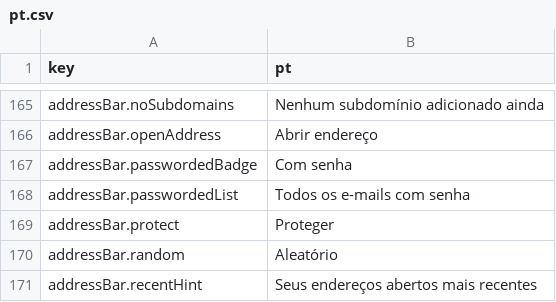
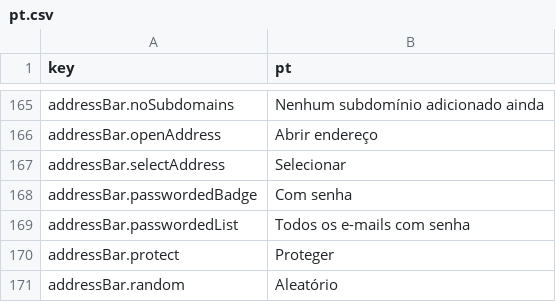
Before and after one commit to mamakdevtest/temp-mail, a CSV file: client/src/locales/pt.csv, drawn as a sheet; only a part is shown, gaps mark what is left out; the shorter side is filled out with more unchanged rows.

```diff
--- a/client/src/locales/pt.csv
+++ b/client/src/locales/pt.csv
@@ -166,2 +166,3 @@ key,pt
 "addressBar.openAddress","Abrir endereço"
+"addressBar.selectAddress","Selecionar"
 "addressBar.passwordedBadge","Com senha"
```
Also changed, not shown: client/src/locales/de.csv, client/src/locales/en.csv, 6 other files.
